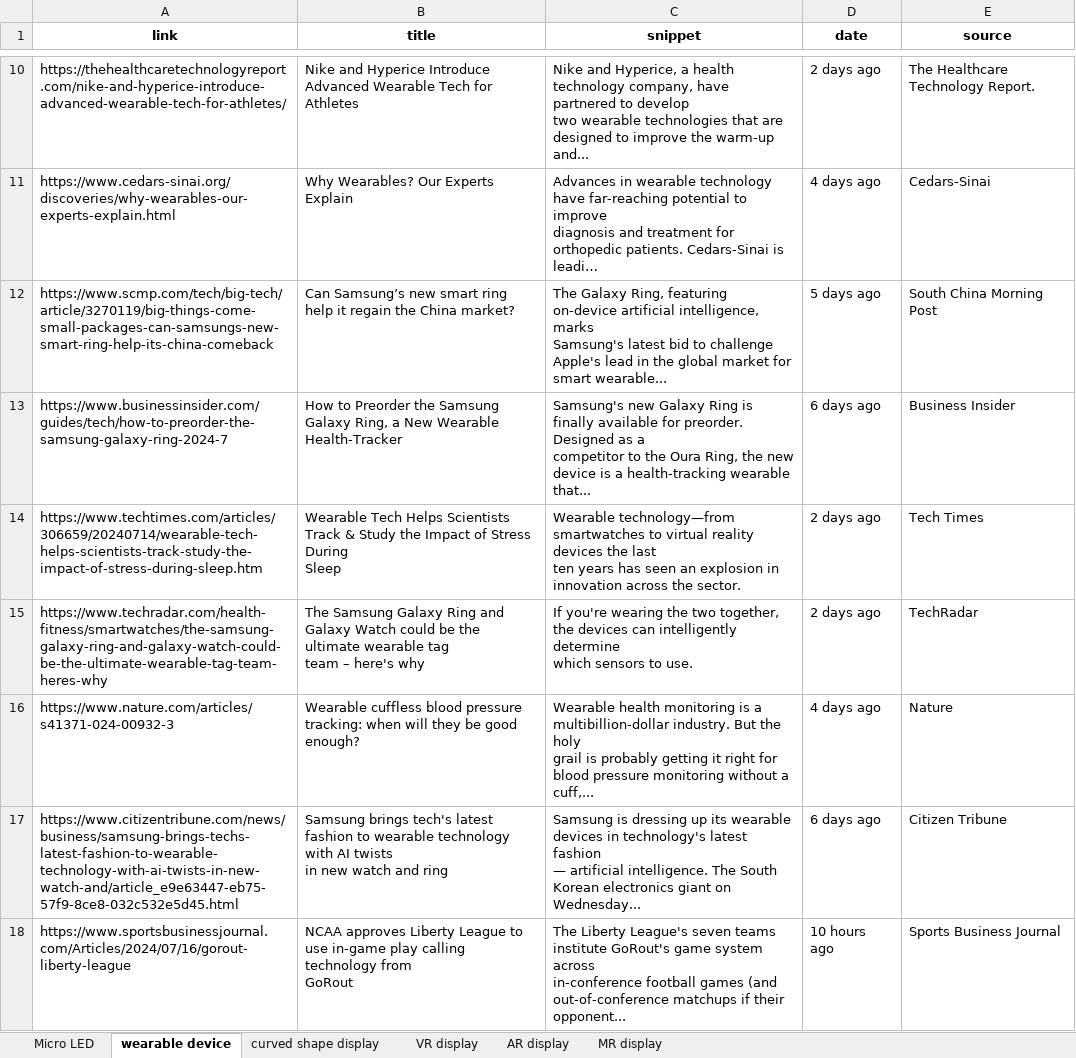
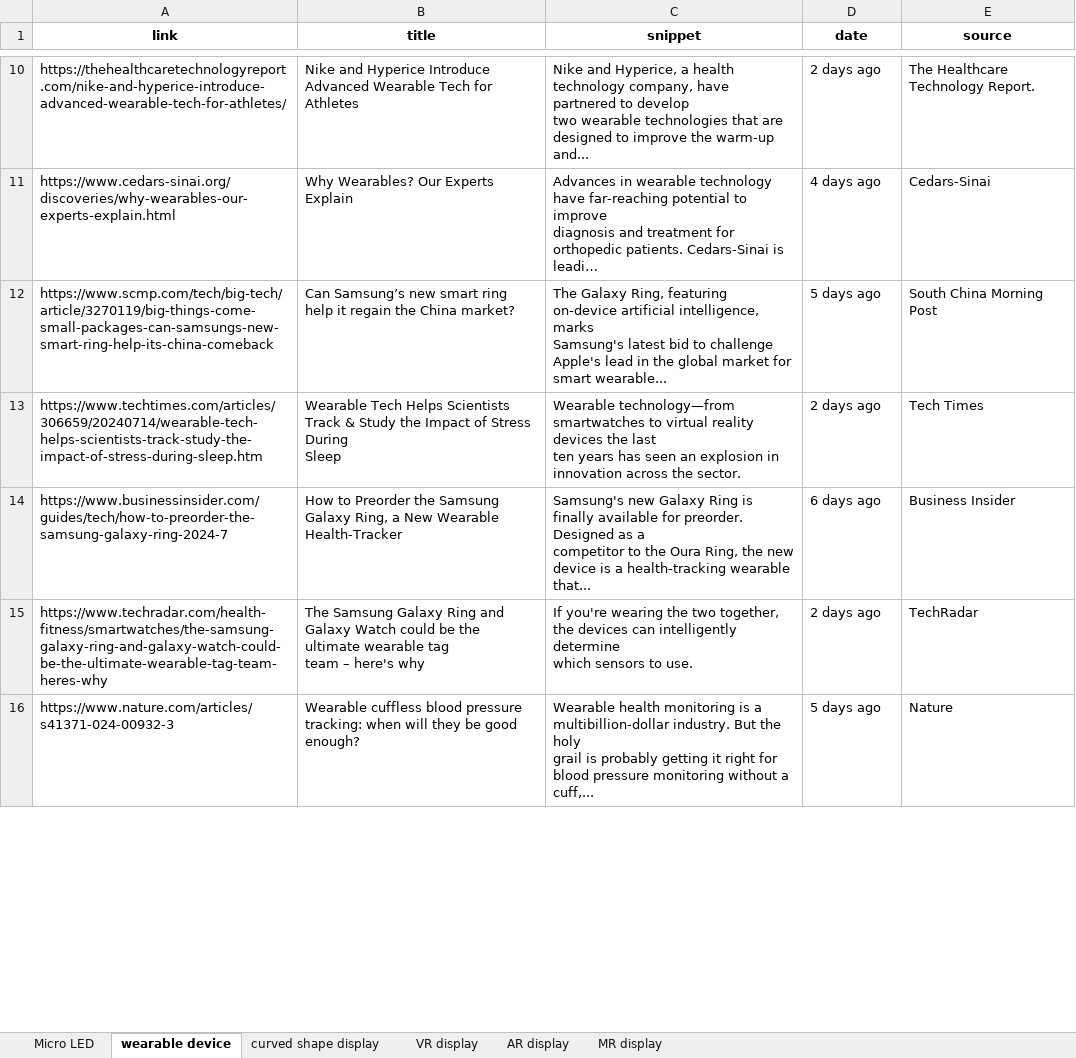
Before and after one commit to ysan9500/StarRec, an Excel workbook: news.xlsx, sheet wearable device, drawn as a sheet; only a part is shown, gaps mark what is left out; long unchanged cells end in …; values as stored, in another font and other column widths than the file's, no borders; removed rows and columns are numbered as before the commit, all else as after; ↵ is a line break in a cell; the diff covers the shown part only; the diff names each change by its address in the sheet, - before the commit and + after, or states it on an @@ line.

```diff
--- a/news.xlsx (sheet wearable device)
+++ b/news.xlsx (sheet wearable device)
@@ row 14 moved to row 13: https://www.techtimes.com/articles/30665… @@
-D16 (date): 4 days ago
+D16 (date): 5 days ago
-row 17: https://www.citizentribune.com/news/business/samsung-brings-techs-latest-fashion-to-wearable-technology-with-ai-twists-in-new-watch-and/article_e9e63447-eb75-57f9-8ce8-032c532e5d45.html | Samsung brings tech's latest fashion to wearable technology with AI twists ↵ in new watch and ring | Samsung is dressing up its wearable devices in technology's latest fashion ↵ — artificial intelligence. The South Korean electronics giant on ↵ Wednesday... | 6 days ago | Citizen Tribune
-row 18: https://www.sportsbusinessjournal.com/Articles/2024/07/16/gorout-liberty-league | NCAA approves Liberty League to use in-game play calling technology from ↵ GoRout | The Liberty League's seven teams institute GoRout's game system across ↵ in-conference football games (and out-of-conference matchups if their ↵ opponent... | 10 hours ago | Sports Business Journal
```
Also changed, not shown: 5 added rows, 3 removed rows and 5 edited cells elsewhere in this sheet, sheet VR display, sheet AR display, sheet Micro LED, sheet MR display, sheet curved shape display, 5 other files.
